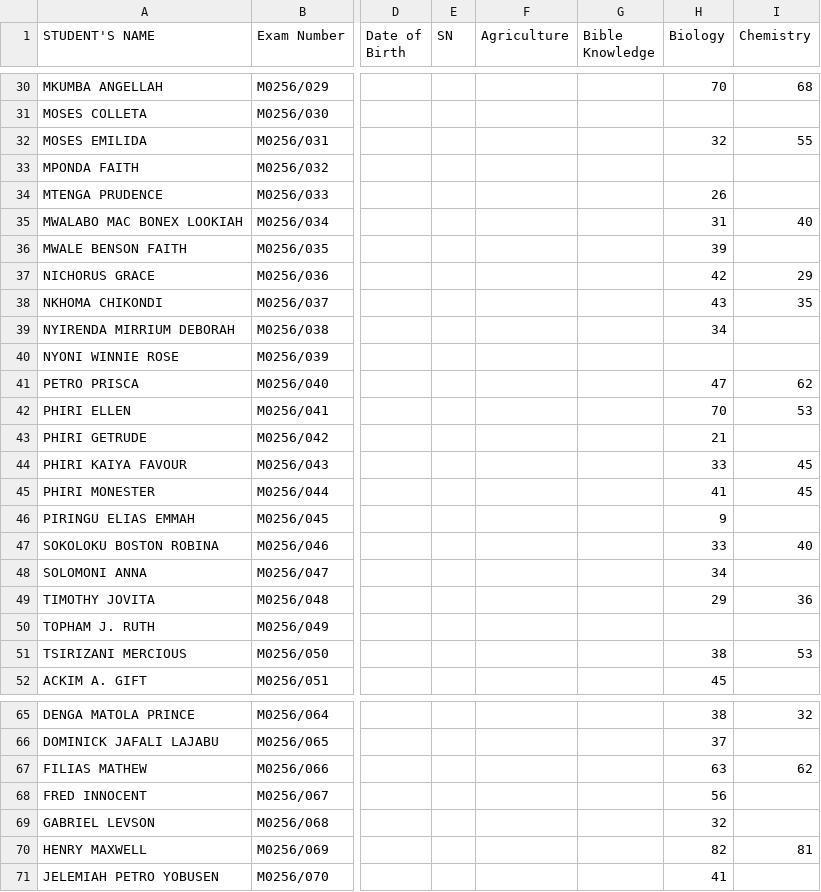
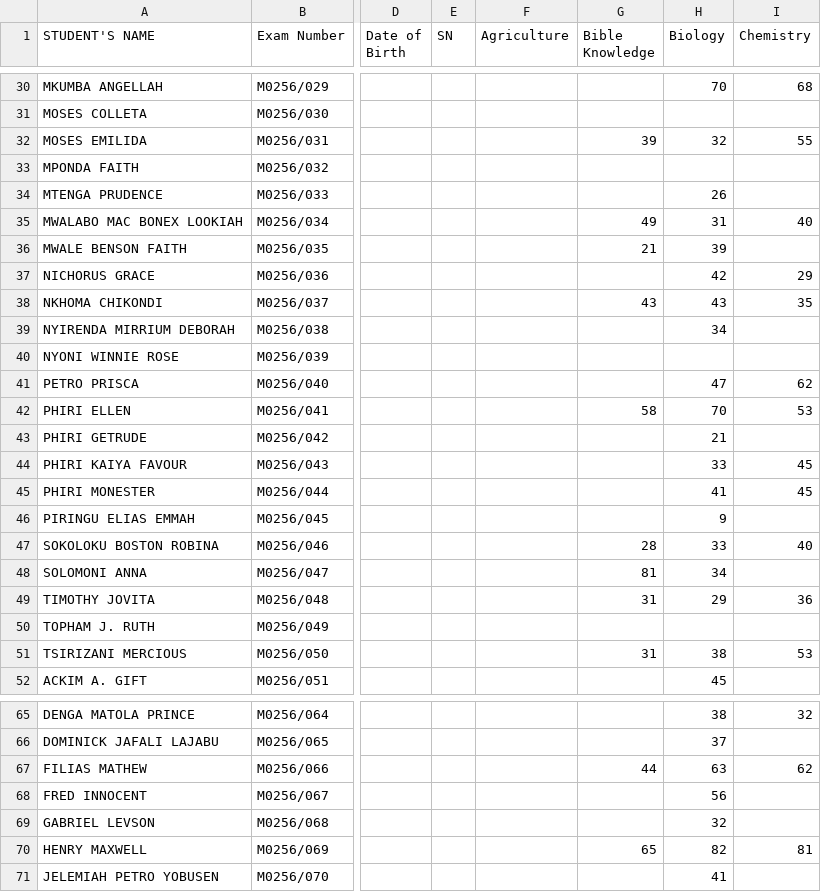
Before and after one commit to enitac/c, a CSV file: form3.csv, drawn as a sheet; only a part is shown, gaps mark what is left out; the diff covers the shown part only; the diff names each change by its address in the sheet, - before the commit and + after, or states it on an @@ line.

Commit message:
Update: form3 - Bible Knowledge (5/8/2026, 12:53:02 AM)

```diff
--- a/form3.csv
+++ b/form3.csv
-G32 (Bible Knowledge): (empty)
+G32 (Bible Knowledge): 39
-G35 (Bible Knowledge): (empty)
+G35 (Bible Knowledge): 49
-G36 (Bible Knowledge): (empty)
+G36 (Bible Knowledge): 21
-G38 (Bible Knowledge): (empty)
+G38 (Bible Knowledge): 43
-G42 (Bible Knowledge): (empty)
+G42 (Bible Knowledge): 58
-G47 (Bible Knowledge): (empty)
+G47 (Bible Knowledge): 28
-G48 (Bible Knowledge): (empty)
+G48 (Bible Knowledge): 81
-G49 (Bible Knowledge): (empty)
+G49 (Bible Knowledge): 31
-G51 (Bible Knowledge): (empty)
+G51 (Bible Knowledge): 31
-G67 (Bible Knowledge): (empty)
+G67 (Bible Knowledge): 44
-G70 (Bible Knowledge): (empty)
+G70 (Bible Knowledge): 65
```
Also changed, not shown: 18 edited cells elsewhere in this file.
